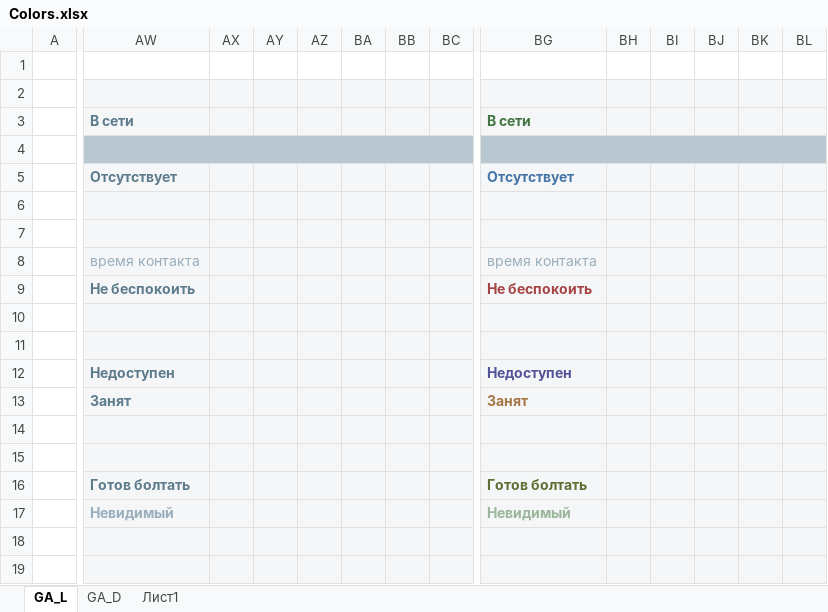
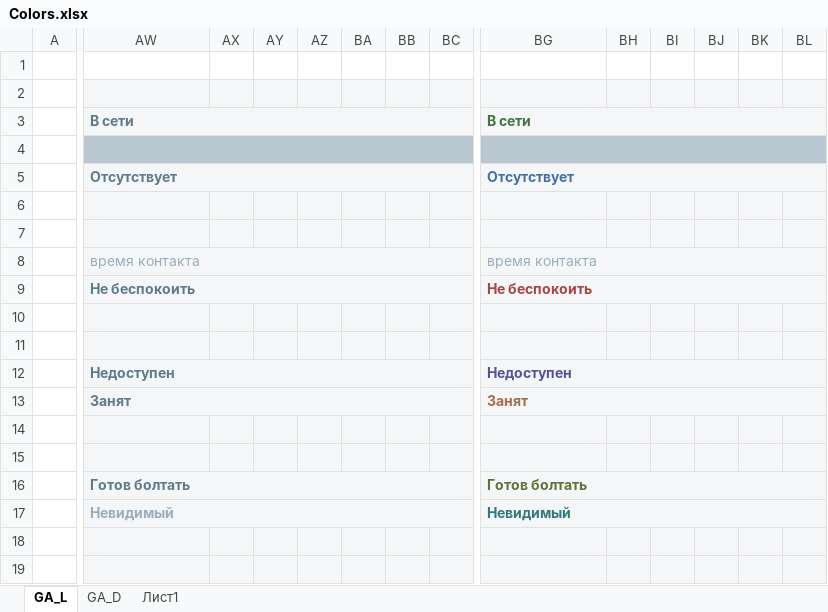
Before and after one commit to miranda-ng/HotCoffee, an Excel workbook: z_source/Colors.xlsx, sheet GA_L, drawn as a sheet; only a part is shown, gaps mark what is left out; values as stored, in another font and other column widths than the file's, no borders; the diff covers the shown part only; the diff names each change by its address in the sheet, - before the commit and + after, or states it on an @@ line.

```diff
--- a/z_source/Colors.xlsx (sheet GA_L)
+++ b/z_source/Colors.xlsx (sheet GA_L)
+AW3:BC3 merged
+BG3:BM3 merged
+AW5:BC5 merged
+BG5:BM5 merged
+AW8:BC8 merged
+BG8:BM8 merged
+AW9:BC9 merged
+BG9:BM9 merged
+AW12:BC12 merged
+BG12:BM12 merged
+AW13:BC13 merged
+BG13:BM13 merged
+AW16:BC16 merged
+BG16:BM16 merged
+AW17:BC17 merged
-BG17 text colour: #9BB59B
+BG17 text colour: #327878
+BG17:BM17 merged
```
Also changed, not shown: 2 added rows, 2 removed rows, 6 edited cells, cell formats and merged cells elsewhere in this sheet, sheet GA_D, 57 other files.
